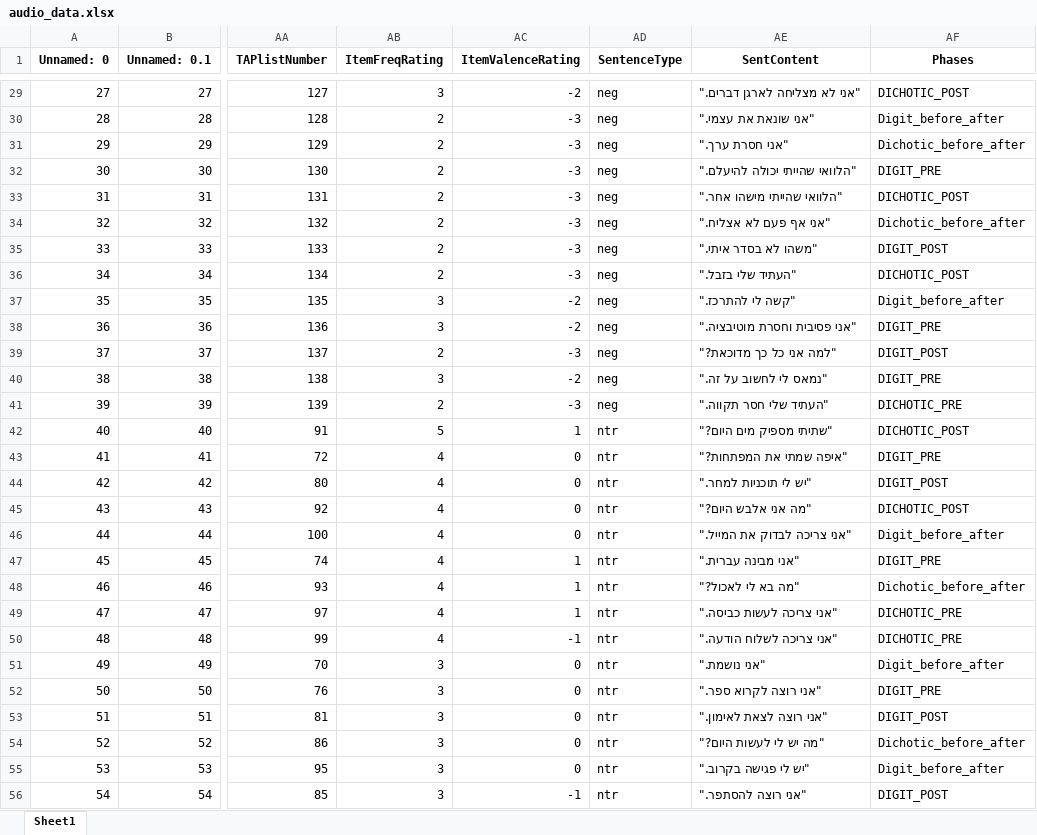
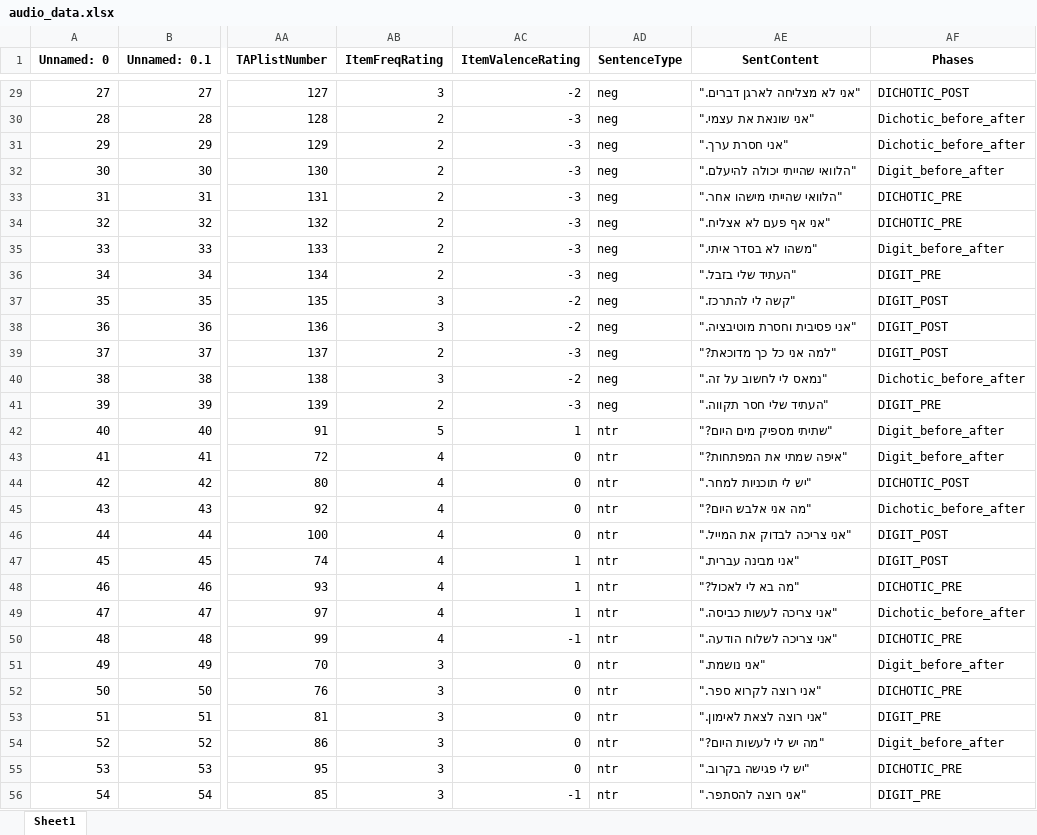
Before and after one commit to TomerOz/stp-project, an Excel workbook: Subjects/subject 1/audio_data.xlsx, sheet Sheet1, drawn as a sheet; only a part is shown, gaps mark what is left out; values as stored, in another font and other column widths than the file's, no borders; the diff covers the shown part only; the diff names each change by its address in the sheet, - before the commit and + after, or states it on an @@ line.

```diff
--- a/Subjects/subject 1/audio_data.xlsx (sheet Sheet1)
+++ b/Subjects/subject 1/audio_data.xlsx (sheet Sheet1)
-AF30 (Phases): Digit_before_after
+AF30 (Phases): Dichotic_before_after
-AF32 (Phases): DIGIT_PRE
+AF32 (Phases): Digit_before_after
-AF33 (Phases): DICHOTIC_POST
+AF33 (Phases): DICHOTIC_PRE
-AF34 (Phases): Dichotic_before_after
+AF34 (Phases): DICHOTIC_PRE
-AF35 (Phases): DIGIT_POST
+AF35 (Phases): Digit_before_after
-AF36 (Phases): DICHOTIC_POST
+AF36 (Phases): DIGIT_PRE
-AF37 (Phases): Digit_before_after
+AF37 (Phases): DIGIT_POST
-AF38 (Phases): DIGIT_PRE
+AF38 (Phases): DIGIT_POST
-AF40 (Phases): DIGIT_PRE
+AF40 (Phases): Dichotic_before_after
-AF41 (Phases): DICHOTIC_PRE
+AF41 (Phases): DIGIT_PRE
-AF42 (Phases): DICHOTIC_POST
+AF42 (Phases): Digit_before_after
-AF43 (Phases): DIGIT_PRE
+AF43 (Phases): Digit_before_after
-AF44 (Phases): DIGIT_POST
+AF44 (Phases): DICHOTIC_POST
-AF45 (Phases): DICHOTIC_POST
+AF45 (Phases): Dichotic_before_after
-AF46 (Phases): Digit_before_after
+AF46 (Phases): DIGIT_POST
-AF47 (Phases): DIGIT_PRE
+AF47 (Phases): DIGIT_POST
-AF48 (Phases): Dichotic_before_after
+AF48 (Phases): DICHOTIC_PRE
-AF49 (Phases): DICHOTIC_PRE
+AF49 (Phases): Dichotic_before_after
-AF52 (Phases): DIGIT_PRE
+AF52 (Phases): DICHOTIC_PRE
-AF53 (Phases): DIGIT_POST
+AF53 (Phases): DIGIT_PRE
-AF54 (Phases): Dichotic_before_after
+AF54 (Phases): Digit_before_after
-AF55 (Phases): Digit_before_after
+AF55 (Phases): DICHOTIC_PRE
-AF56 (Phases): DIGIT_POST
+AF56 (Phases): DIGIT_PRE
```
Also changed, not shown: 45 edited cells elsewhere in this sheet, Debug Output/debug_trials_dichotic_session_DICHOTIC_PRE.xlsx, Debug Output/dubg_trials.xlsx, 45 other files.
